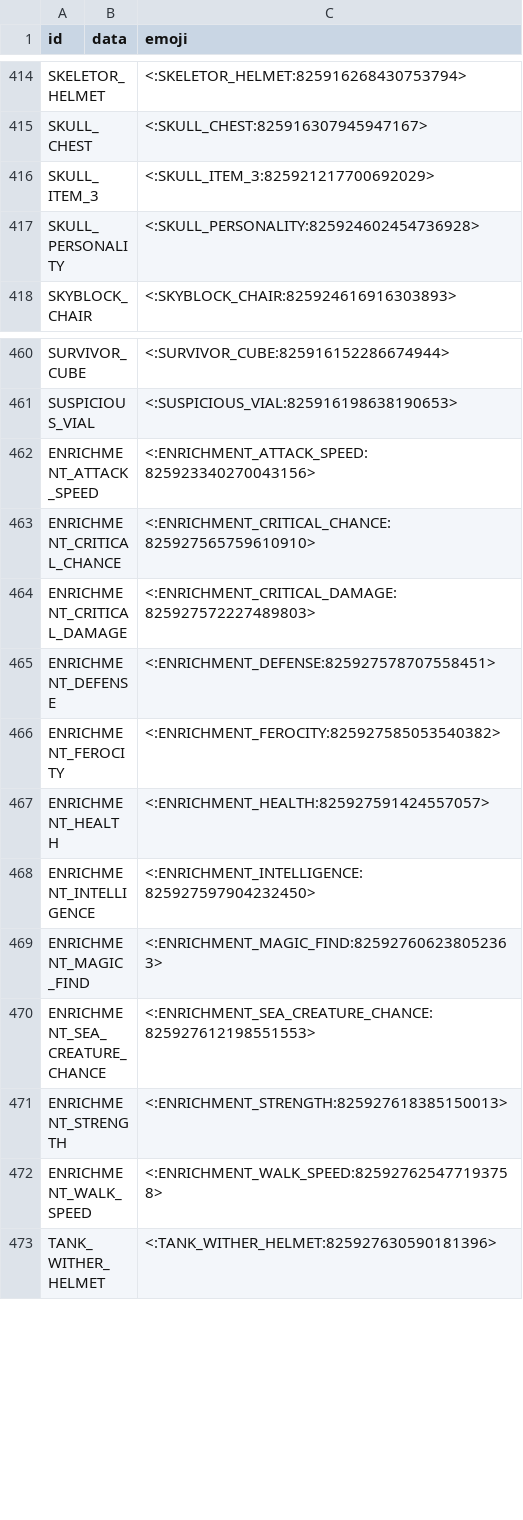
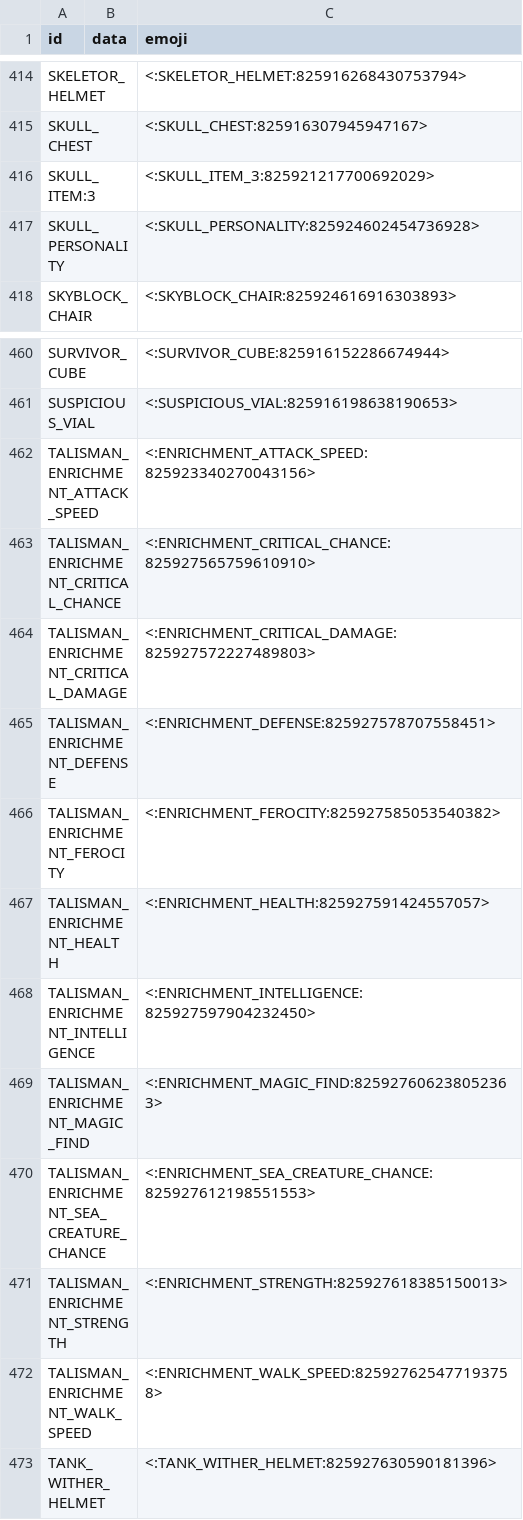
Before and after one commit to prism4291/item-emoji-list, a CSV file: data2.csv, drawn as a sheet; only a part is shown, gaps mark what is left out.

Commit message:
Update data2.csv

```diff
--- a/data2.csv
+++ b/data2.csv
@@ -415,3 +415,3 @@ SKELETOR_HELMET,,<:SKELETOR_HELMET:825916268430753794>
 SKULL_CHEST,,<:SKULL_CHEST:825916307945947167>
-SKULL_ITEM_3,,<:SKULL_ITEM_3:825921217700692029>
+SKULL_ITEM:3,,<:SKULL_ITEM_3:825921217700692029>
 SKULL_PERSONALITY,,<:SKULL_PERSONALITY:825924602454736928>
@@ -461,13 +461,13 @@ SURVIVOR_CUBE,,<:SURVIVOR_CUBE:825916152286674944>
 SUSPICIOUS_VIAL,,<:SUSPICIOUS_VIAL:825916198638190653>
-ENRICHMENT_ATTACK_SPEED,,<:ENRICHMENT_ATTACK_SPEED:825923340270043156>
-ENRICHMENT_CRITICAL_CHANCE,,<:ENRICHMENT_CRITICAL_CHANCE:825927565759610910>
-ENRICHMENT_CRITICAL_DAMAGE,,<:ENRICHMENT_CRITICAL_DAMAGE:825927572227489803>
-ENRICHMENT_DEFENSE,,<:ENRICHMENT_DEFENSE:825927578707558451>
-ENRICHMENT_FEROCITY,,<:ENRICHMENT_FEROCITY:825927585053540382>
-ENRICHMENT_HEALTH,,<:ENRICHMENT_HEALTH:825927591424557057>
-ENRICHMENT_INTELLIGENCE,,<:ENRICHMENT_INTELLIGENCE:825927597904232450>
-ENRICHMENT_MAGIC_FIND,,<:ENRICHMENT_MAGIC_FIND:825927606238052363>
-ENRICHMENT_SEA_CREATURE_CHANCE,,<:ENRICHMENT_SEA_CREATURE_CHANCE:825927612198551553>
-ENRICHMENT_STRENGTH,,<:ENRICHMENT_STRENGTH:825927618385150013>
-ENRICHMENT_WALK_SPEED,,<:ENRICHMENT_WALK_SPEED:825927625477193758>
+TALISMAN_ENRICHMENT_ATTACK_SPEED,,<:ENRICHMENT_ATTACK_SPEED:825923340270043156>
+TALISMAN_ENRICHMENT_CRITICAL_CHANCE,,<:ENRICHMENT_CRITICAL_CHANCE:825927565759610910>
+TALISMAN_ENRICHMENT_CRITICAL_DAMAGE,,<:ENRICHMENT_CRITICAL_DAMAGE:825927572227489803>
+TALISMAN_ENRICHMENT_DEFENSE,,<:ENRICHMENT_DEFENSE:825927578707558451>
+TALISMAN_ENRICHMENT_FEROCITY,,<:ENRICHMENT_FEROCITY:825927585053540382>
+TALISMAN_ENRICHMENT_HEALTH,,<:ENRICHMENT_HEALTH:825927591424557057>
+TALISMAN_ENRICHMENT_INTELLIGENCE,,<:ENRICHMENT_INTELLIGENCE:825927597904232450>
+TALISMAN_ENRICHMENT_MAGIC_FIND,,<:ENRICHMENT_MAGIC_FIND:825927606238052363>
+TALISMAN_ENRICHMENT_SEA_CREATURE_CHANCE,,<:ENRICHMENT_SEA_CREATURE_CHANCE:825927612198551553>
+TALISMAN_ENRICHMENT_STRENGTH,,<:ENRICHMENT_STRENGTH:825927618385150013>
+TALISMAN_ENRICHMENT_WALK_SPEED,,<:ENRICHMENT_WALK_SPEED:825927625477193758>
 TANK_WITHER_HELMET,,<:TANK_WITHER_HELMET:825927630590181396>
```
